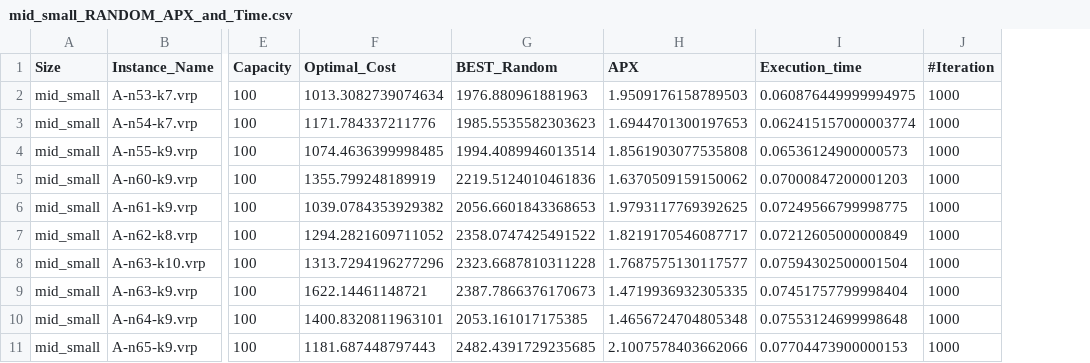
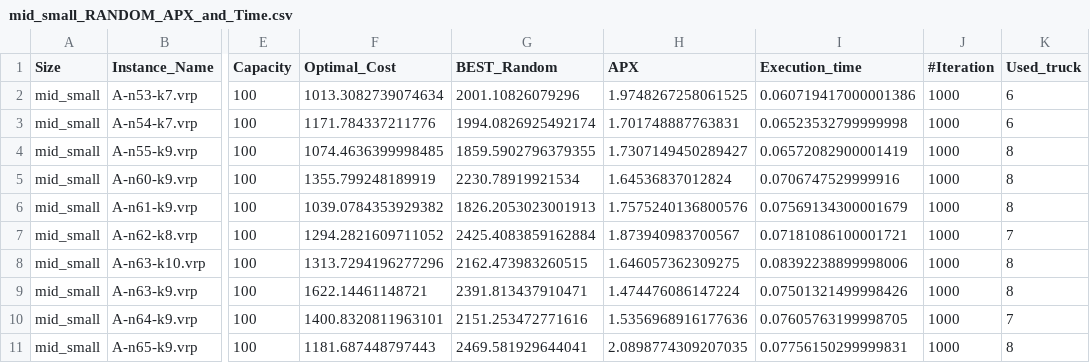
Before and after one commit to CinelliAlessia/Progetto_AMOD, a CSV file: main/Results/Random_Solutions/mid_small_RANDOM_APX_and_Time.csv, drawn as a sheet; only a part is shown, gaps mark what is left out; the diff covers the shown part only; the diff names each change by its address in the sheet, - before the commit and + after, or states it on an @@ line.

```diff
--- a/main/Results/Random_Solutions/mid_small_RANDOM_APX_and_Time.csv
+++ b/main/Results/Random_Solutions/mid_small_RANDOM_APX_and_Time.csv
+column K (Used_truck), rows 2-11: 6 | 6 | 8 | 8 | 8 | 7 | 8 | 8 | 7 | 8
-G2 (BEST_Random): 1976.880961881963
+G2 (BEST_Random): 2001.10826079296
-H2 (APX): 1.9509176158789503
+H2 (APX): 1.9748267258061525
-I2 (Execution_time): 0.060876449999994975
+I2 (Execution_time): 0.060719417000001386
-G3 (BEST_Random): 1985.5535582303623
+G3 (BEST_Random): 1994.0826925492174
-H3 (APX): 1.6944701300197653
+H3 (APX): 1.701748887763831
-I3 (Execution_time): 0.062415157000003774
+I3 (Execution_time): 0.06523532799999998
-G4 (BEST_Random): 1994.4089946013514
+G4 (BEST_Random): 1859.5902796379355
-H4 (APX): 1.8561903077535808
+H4 (APX): 1.7307149450289427
-I4 (Execution_time): 0.06536124900000573
+I4 (Execution_time): 0.06572082900001419
-G5 (BEST_Random): 2219.5124010461836
+G5 (BEST_Random): 2230.78919921534
-H5 (APX): 1.6370509159150062
+H5 (APX): 1.64536837012824
-I5 (Execution_time): 0.07000847200001203
+I5 (Execution_time): 0.0706747529999916
-G6 (BEST_Random): 2056.6601843368653
+G6 (BEST_Random): 1826.2053023001913
-H6 (APX): 1.9793117769392625
+H6 (APX): 1.7575240136800576
-I6 (Execution_time): 0.07249566799998775
+I6 (Execution_time): 0.07569134300001679
-G7 (BEST_Random): 2358.0747425491522
+G7 (BEST_Random): 2425.4083859162884
-H7 (APX): 1.8219170546087717
+H7 (APX): 1.873940983700567
-I7 (Execution_time): 0.07212605000000849
+I7 (Execution_time): 0.07181086100001721
-G8 (BEST_Random): 2323.6687810311228
+G8 (BEST_Random): 2162.473983260515
-H8 (APX): 1.7687575130117577
+H8 (APX): 1.646057362309275
-I8 (Execution_time): 0.07594302500001504
+I8 (Execution_time): 0.08392238899998006
-G9 (BEST_Random): 2387.7866376170673
+G9 (BEST_Random): 2391.813437910471
-H9 (APX): 1.4719936932305335
+H9 (APX): 1.474476086147224
-I9 (Execution_time): 0.07451757799998404
+I9 (Execution_time): 0.07501321499998426
-G10 (BEST_Random): 2053.161017175385
+G10 (BEST_Random): 2151.253472771616
-H10 (APX): 1.4656724704805348
+H10 (APX): 1.5356968916177636
-I10 (Execution_time): 0.07553124699998648
+I10 (Execution_time): 0.07605763199998705
-G11 (BEST_Random): 2482.4391729235685
+G11 (BEST_Random): 2469.581929644041
-H11 (APX): 2.1007578403662066
+H11 (APX): 2.0898774309207035
-I11 (Execution_time): 0.07704473900000153
+I11 (Execution_time): 0.07756150299999831
```
Also changed, not shown: 107 edited cells elsewhere in this file, main/Results/Random_Solutions/mid_RANDOM_APX_and_Time.csv, main/Results/Random_Solutions/mid_large_RANDOM_APX_and_Time.csv, 4 other files.
